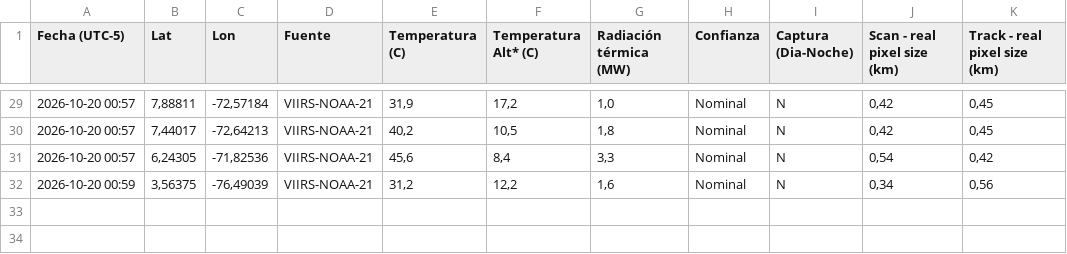
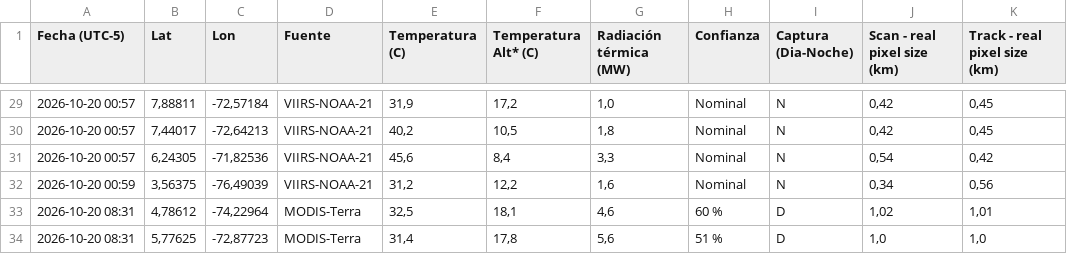
Before and after one commit to jcgomezga/puntos-calor-colombia-dashboard, a CSV file: data/raw/2026/10/Puntos_de_calor_Colombia_2026-10-20.csv, drawn as a sheet; only a part is shown, gaps mark what is left out; the diff names each change by its address in the sheet, - before the commit and + after, or states it on an @@ line.

```diff
--- a/data/raw/2026/10/Puntos_de_calor_Colombia_2026-10-20.csv
+++ b/data/raw/2026/10/Puntos_de_calor_Colombia_2026-10-20.csv
+row 33: 2026-10-20 08:31 | 4,78612 | -74,22964 | MODIS-Terra | 32,5 | 18,1 | 4,6 | 60 % | D | 1,02 | 1,01
+row 34: 2026-10-20 08:31 | 5,77625 | -72,87723 | MODIS-Terra | 31,4 | 17,8 | 5,6 | 51 % | D | 1,0 | 1,0
```
Also changed, not shown: data/metadata/run_log.csv, data/summaries/historical_daily.csv, 21 other files.
